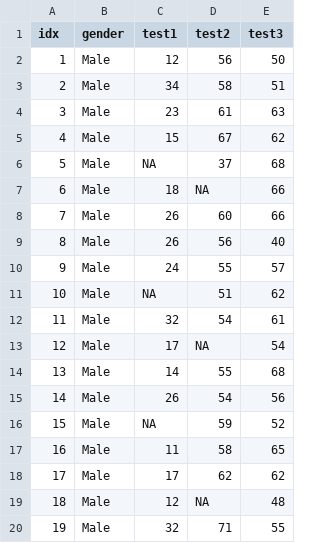
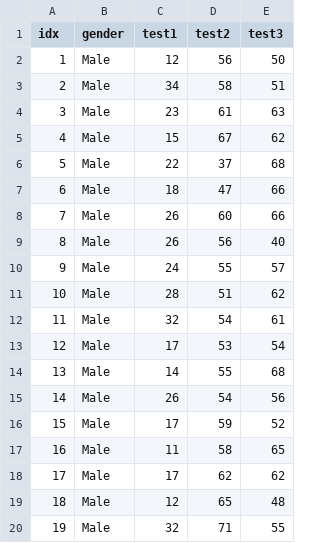
Before and after one commit to Bidek56/react-automl, a CSV file: pyserver/original/class1.csv, drawn as a sheet; only a part is shown; the diff covers the shown part only.

```diff
--- a/pyserver/original/class1.csv
+++ b/pyserver/original/class1.csv
@@ -5,4 +5,4 @@ idx,gender,test1,test2,test3
 4,Male,15,67,62
-5,Male,NA,37,68
-6,Male,18,NA,66
+5,Male,22,37,68
+6,Male,18,47,66
 7,Male,26,60,66
@@ -10,11 +10,11 @@ idx,gender,test1,test2,test3
 9,Male,24,55,57
-10,Male,NA,51,62
+10,Male,28,51,62
 11,Male,32,54,61
-12,Male,17,NA,54
+12,Male,17,53,54
 13,Male,14,55,68
 14,Male,26,54,56
-15,Male,NA,59,52
+15,Male,17,59,52
 16,Male,11,58,65
 17,Male,17,62,62
-18,Male,12,NA,48
+18,Male,12,65,48
 19,Male,32,71,55
```
Also changed, not shown: 14 edited cells elsewhere in this file, 1 other file.
